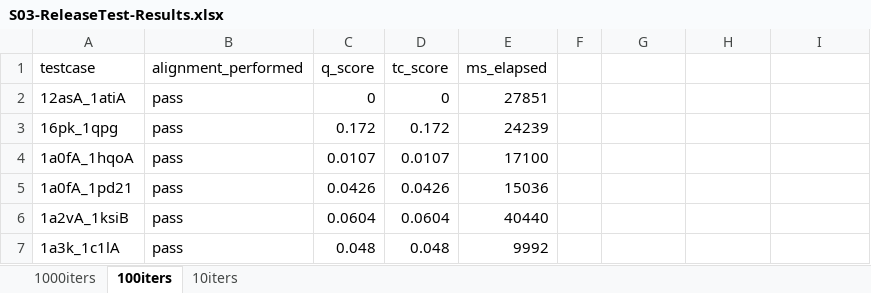
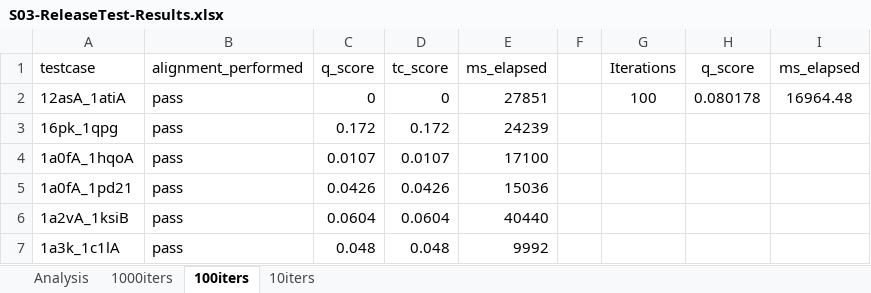
Before and after one commit to eeoooue/hons-moorhouse-p, an Excel workbook: Experiments/Sprint03/S03-ReleaseTest/Results/S03-ReleaseTest-Results.xlsx, sheet 100iters, drawn as a sheet; only a part is shown; values as stored, in another font and other column widths than the file's, no borders; the diff names each change by its address in the sheet, - before the commit and + after, or states it on an @@ line.

```diff
--- a/Experiments/Sprint03/S03-ReleaseTest/Results/S03-ReleaseTest-Results.xlsx (sheet 100iters)
+++ b/Experiments/Sprint03/S03-ReleaseTest/Results/S03-ReleaseTest-Results.xlsx (sheet 100iters)
+sheet tab: Analysis
-G1: (empty)
+G1: Iterations
-H1: (empty)
+H1: q_score
-I1: (empty)
+I1: ms_elapsed
-G2: (empty)
+G2: 100
-H2: (empty)
+H2: 0.080178
-I2: (empty)
+I2: 16964.48
```
Also changed, not shown: sheet 10iters, sheet 1000iters.
